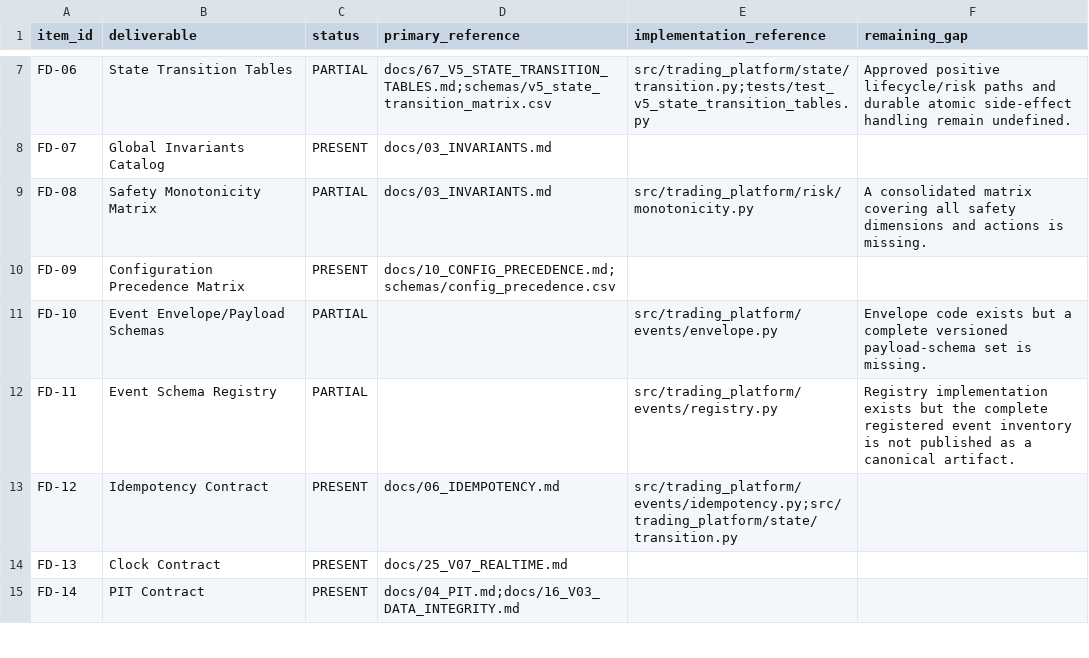
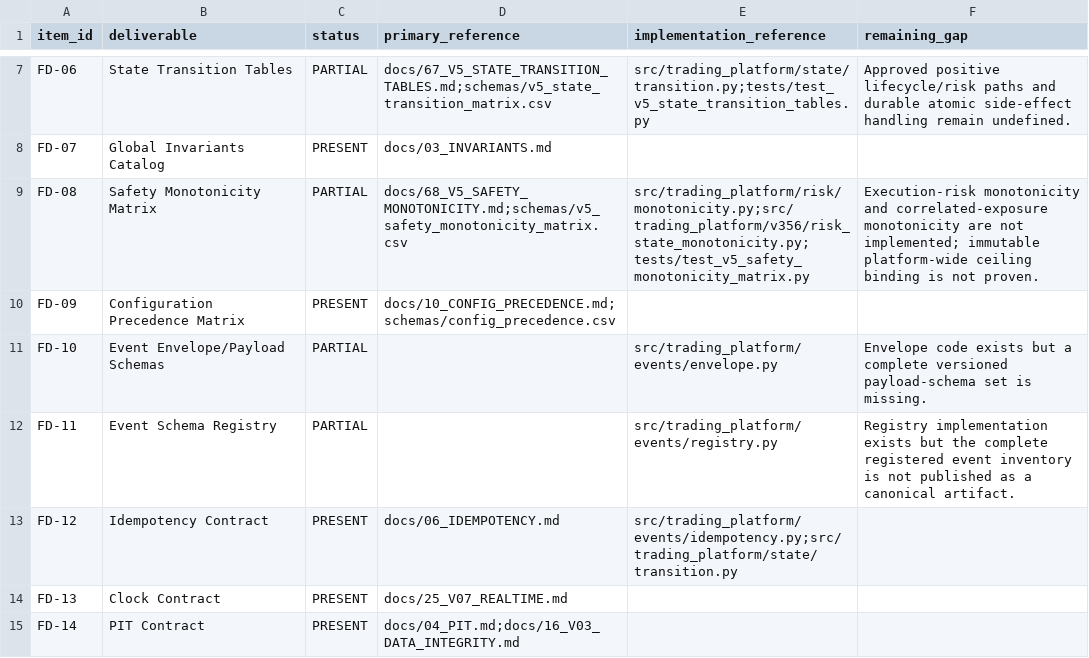
Before and after one commit to Zenex-cpp/Quant_trading_platform, a CSV file: schemas/v5_first_delivery_traceability.csv, drawn as a sheet; only a part is shown, gaps mark what is left out.

Commit message:
Publish safety monotonicity matrix (FD-08)

```diff
--- a/schemas/v5_first_delivery_traceability.csv
+++ b/schemas/v5_first_delivery_traceability.csv
@@ -8,3 +8,3 @@ FD-06,State Transition Tables,PARTIAL,docs/67_V5_STATE_TRANSITION_TABLES.md;sche
 FD-07,Global Invariants Catalog,PRESENT,docs/03_INVARIANTS.md,,
-FD-08,Safety Monotonicity Matrix,PARTIAL,docs/03_INVARIANTS.md,src/trading_platform/risk/monotonicity.py,A consolidated matrix covering all safety dimensions and actions is missing.
+FD-08,Safety Monotonicity Matrix,PARTIAL,docs/68_V5_SAFETY_MONOTONICITY.md;schemas/v5_safety_monotonicity_matrix.csv,src/trading_platform/risk/monotonicity.py;src/trading_platform/v356/risk_state_monotonicity.py;tests/test_v5_safety_monotonicity_matrix.py,Execution-risk monotonicity and correlated-exposure monotonicity are not implemented; immutable platform-wide ceiling binding is not proven.
 FD-09,Configuration Precedence Matrix,PRESENT,docs/10_CONFIG_PRECEDENCE.md;schemas/config_precedence.csv,,
```
Also changed, not shown: 12 other files.
